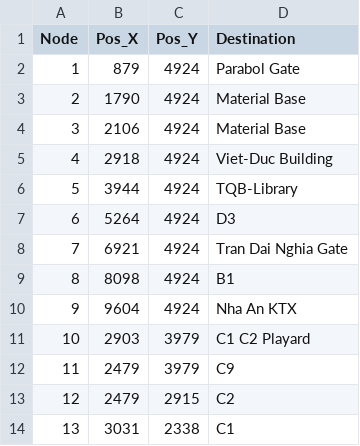
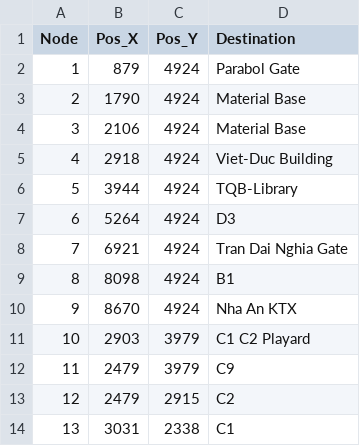
Before and after one commit to HustLearning-OutsideLearn/HustMapSimpleNavigation, a CSV file: HustMap_Simple_Navigation/Graph/Metadata.csv, drawn as a sheet; only a part is shown.

```diff
--- a/HustMap_Simple_Navigation/Graph/Metadata.csv
+++ b/HustMap_Simple_Navigation/Graph/Metadata.csv
@@ -9,3 +9,3 @@
 8,8098,4924,B1
-9,9604,4924,Nha An KTX
+9,8670,4924,Nha An KTX
 10,2903,3979,C1 C2 Playard
```
Also changed, not shown: 46 other files.
